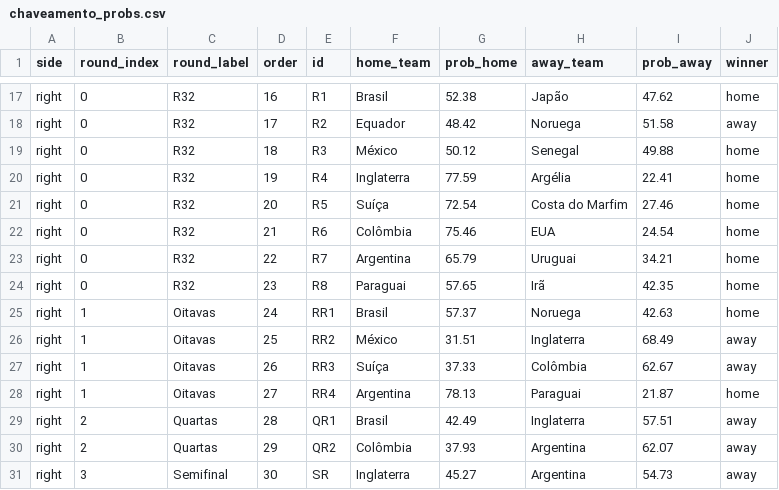
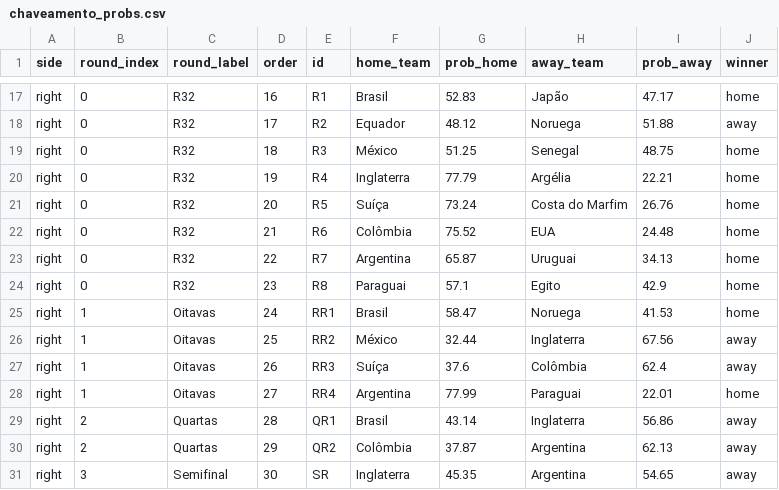
Before and after one commit to jptakeo/WorldCup2026, a CSV file: data/chaveamento_probs.csv, drawn as a sheet; only a part is shown, gaps mark what is left out; the diff covers the shown part only; the diff names each change by its address in the sheet, - before the commit and + after, or states it on an @@ line.

```diff
--- a/data/chaveamento_probs.csv
+++ b/data/chaveamento_probs.csv
-G17 (prob_home): 52.38
+G17 (prob_home): 52.83
-I17 (prob_away): 47.62
+I17 (prob_away): 47.17
-G18 (prob_home): 48.42
+G18 (prob_home): 48.12
-I18 (prob_away): 51.58
+I18 (prob_away): 51.88
-G19 (prob_home): 50.12
+G19 (prob_home): 51.25
-I19 (prob_away): 49.88
+I19 (prob_away): 48.75
-G20 (prob_home): 77.59
+G20 (prob_home): 77.79
-I20 (prob_away): 22.41
+I20 (prob_away): 22.21
-G21 (prob_home): 72.54
+G21 (prob_home): 73.24
-I21 (prob_away): 27.46
+I21 (prob_away): 26.76
-G22 (prob_home): 75.46
+G22 (prob_home): 75.52
-I22 (prob_away): 24.54
+I22 (prob_away): 24.48
-G23 (prob_home): 65.79
+G23 (prob_home): 65.87
-I23 (prob_away): 34.21
+I23 (prob_away): 34.13
-G24 (prob_home): 57.65
+G24 (prob_home): 57.1
-H24 (away_team): Irã
+H24 (away_team): Egito
-I24 (prob_away): 42.35
+I24 (prob_away): 42.9
-G25 (prob_home): 57.37
+G25 (prob_home): 58.47
-I25 (prob_away): 42.63
+I25 (prob_away): 41.53
-G26 (prob_home): 31.51
+G26 (prob_home): 32.44
-I26 (prob_away): 68.49
+I26 (prob_away): 67.56
-G27 (prob_home): 37.33
+G27 (prob_home): 37.6
-I27 (prob_away): 62.67
+I27 (prob_away): 62.4
-G28 (prob_home): 78.13
+G28 (prob_home): 77.99
-I28 (prob_away): 21.87
+I28 (prob_away): 22.01
-G29 (prob_home): 42.49
+G29 (prob_home): 43.14
-I29 (prob_away): 57.51
+I29 (prob_away): 56.86
-G30 (prob_home): 37.93
+G30 (prob_home): 37.87
-I30 (prob_away): 62.07
+I30 (prob_away): 62.13
-G31 (prob_home): 45.27
+G31 (prob_home): 45.35
-I31 (prob_away): 54.73
+I31 (prob_away): 54.65
```
Also changed, not shown: 34 edited cells elsewhere in this file, data/probs_fase_de_grupos.csv, data/summary.csv, 8 other files.
